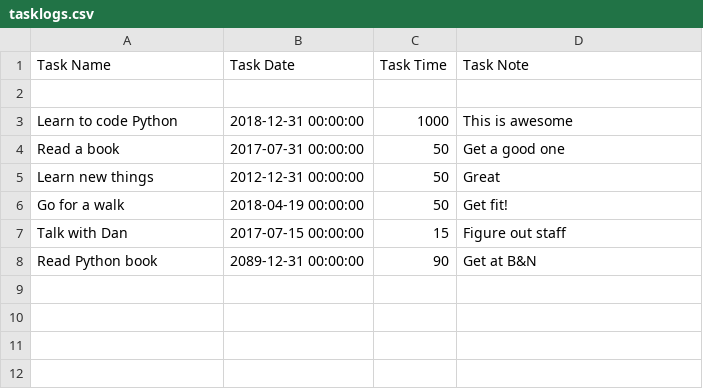
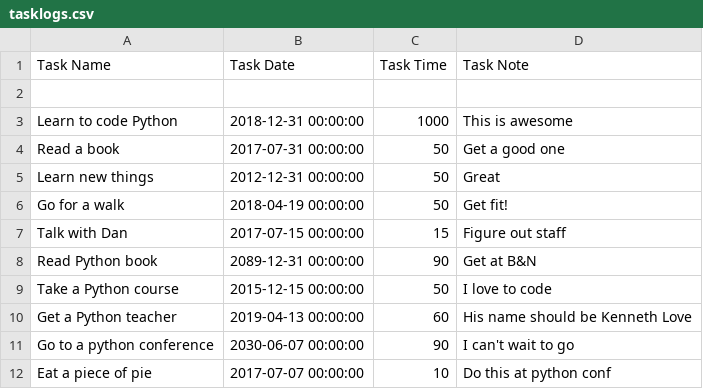
Before and after one commit to eddyhood/project_3_worklog, a CSV file: tasklogs.csv, drawn as a sheet; the diff names each change by its address in the sheet, - before the commit and + after, or states it on an @@ line.

```diff
--- a/tasklogs.csv
+++ b/tasklogs.csv
+row 9: Take a Python course | 2015-12-15 00:00:00 | 50 | I love to code
+row 10: Get a Python teacher | 2019-04-13 00:00:00 | 60 | His name should be Kenneth Love
+row 11: Go to a python conference | 2030-06-07 00:00:00 | 90 | I can't wait to go
+row 12: Eat a piece of pie | 2017-07-07 00:00:00 | 10 | Do this at python conf
```
Also changed, not shown: 3 other files.
